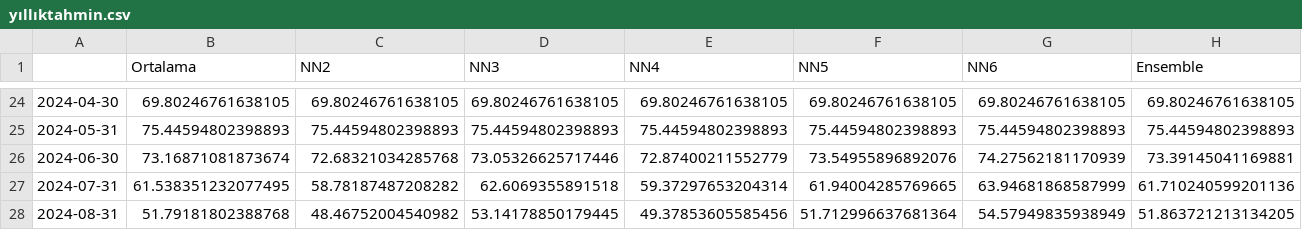
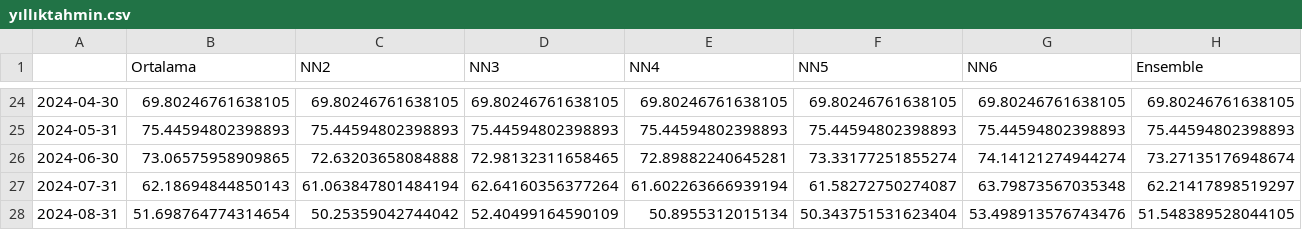
Before and after one commit to kaboya19/streamlit-inflation, a CSV file: yıllıktahmin.csv, drawn as a sheet; only a part is shown, gaps mark what is left out; the diff covers the shown part only; the diff names each change by its address in the sheet, - before the commit and + after, or states it on an @@ line.

```diff
--- a/yıllıktahmin.csv
+++ b/yıllıktahmin.csv
-B26 (Ortalama): 73.16871081873674
+B26 (Ortalama): 73.06575958909865
-C26 (NN2): 72.68321034285768
+C26 (NN2): 72.63203658084888
-D26 (NN3): 73.05326625717446
+D26 (NN3): 72.98132311658465
-E26 (NN4): 72.87400211552779
+E26 (NN4): 72.89882240645281
-F26 (NN5): 73.54955896892076
+F26 (NN5): 73.33177251855274
-G26 (NN6): 74.27562181170939
+G26 (NN6): 74.14121274944274
-H26 (Ensemble): 73.39145041169881
+H26 (Ensemble): 73.27135176948674
-B27 (Ortalama): 61.538351232077495
+B27 (Ortalama): 62.18694844850143
-C27 (NN2): 58.78187487208282
+C27 (NN2): 61.063847801484194
-D27 (NN3): 62.6069355891518
+D27 (NN3): 62.64160356377264
-E27 (NN4): 59.37297653204314
+E27 (NN4): 61.602263666939194
-F27 (NN5): 61.94004285769665
+F27 (NN5): 61.58272750274087
-G27 (NN6): 63.94681868587999
+G27 (NN6): 63.79873567035348
-H27 (Ensemble): 61.710240599201136
+H27 (Ensemble): 62.21417898519297
-B28 (Ortalama): 51.79181802388768
+B28 (Ortalama): 51.698764774314654
-C28 (NN2): 48.46752004540982
+C28 (NN2): 50.25359042744042
-D28 (NN3): 53.14178850179445
+D28 (NN3): 52.40499164590109
-E28 (NN4): 49.37853605585456
+E28 (NN4): 50.8955312015134
-F28 (NN5): 51.712996637681364
+F28 (NN5): 50.343751531623404
-G28 (NN6): 54.57949835938949
+G28 (NN6): 53.498913576743476
-H28 (Ensemble): 51.863721213134205
+H28 (Ensemble): 51.548389528044105
```
Also changed, not shown: 105 edited cells elsewhere in this file, aylık.csv, modelaylık.csv.
